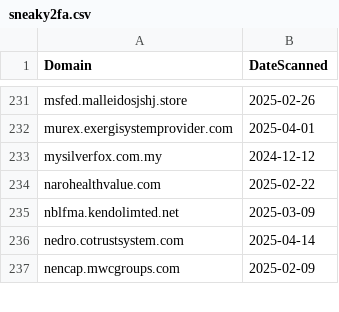
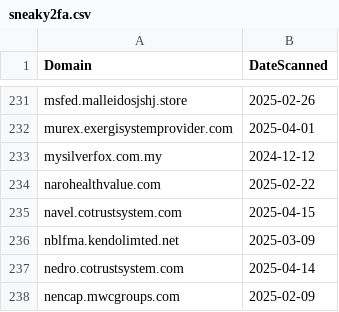
Before and after one commit to dbertho/ioc, a CSV file: sneaky2fa.csv, drawn as a sheet; only a part is shown, gaps mark what is left out; the diff names each change by its address in the sheet, - before the commit and + after, or states it on an @@ line.

Commit message:
Update Sneaky2FA IOC list

```diff
--- a/sneaky2fa.csv
+++ b/sneaky2fa.csv
+row 235: navel.cotrustsystem.com | 2025-04-15
```
